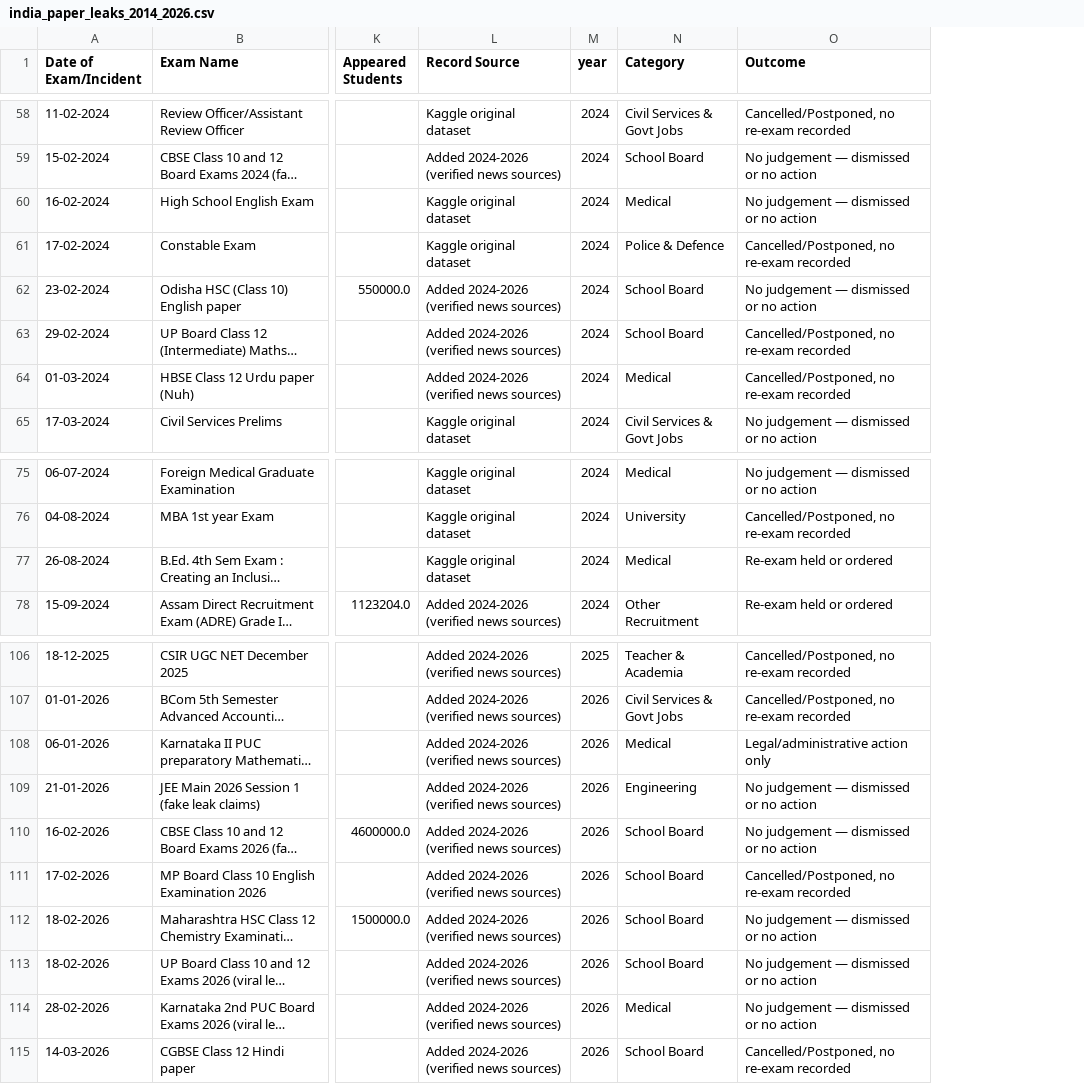
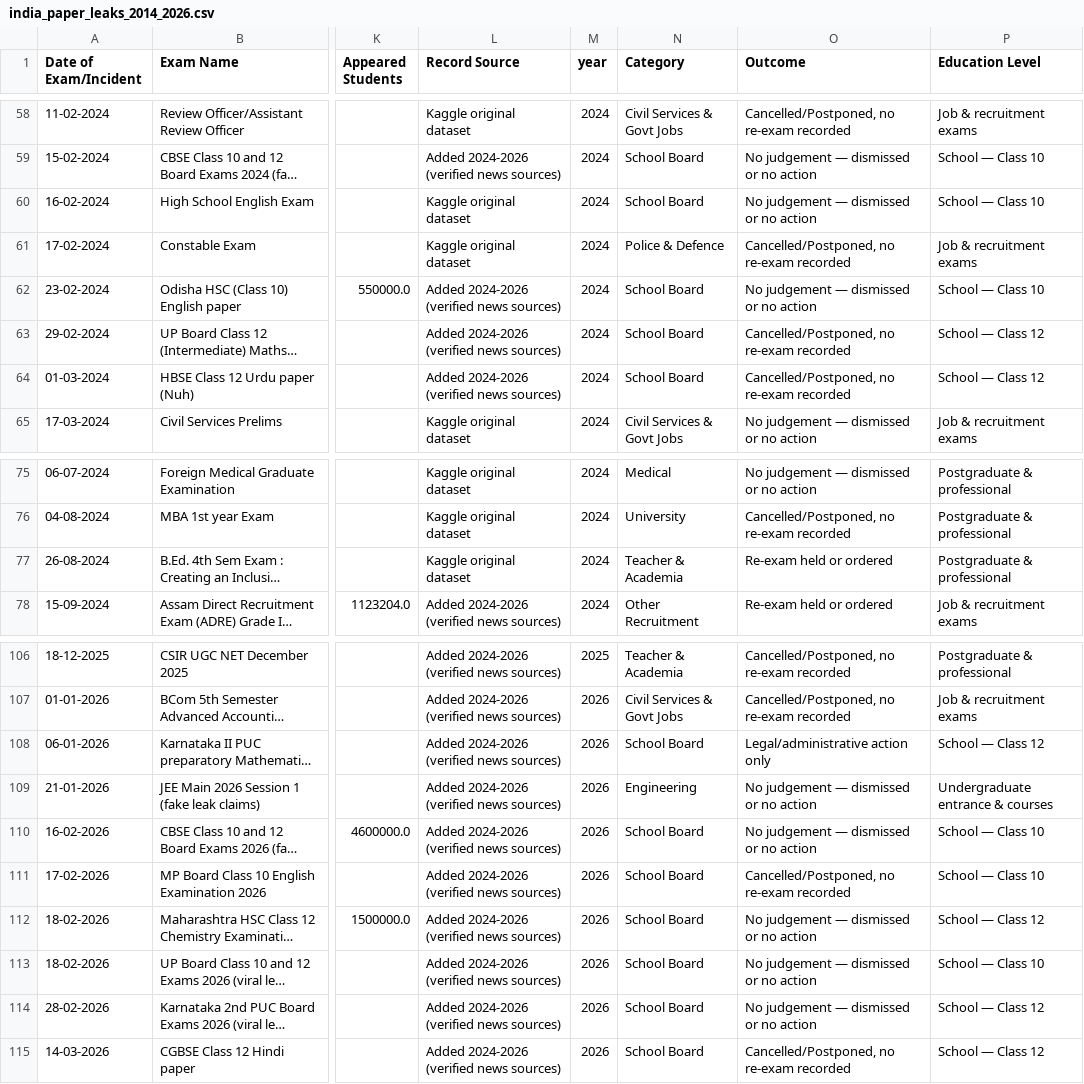
Before and after one commit to aakritigupta0408/TheAakritiGupta.com, a CSV file: public/paperleaks/india_paper_leaks_2014_2026.csv, drawn as a sheet; only a part is shown, gaps mark what is left out; long unchanged cells end in …; the diff covers the shown part only; the diff names each change by its address in the sheet, - before the commit and + after, or states it on an @@ line.

```diff
--- a/public/paperleaks/india_paper_leaks_2014_2026.csv
+++ b/public/paperleaks/india_paper_leaks_2014_2026.csv
+column P (Education Level), rows 58-65: Job & recruitment exams | School — Class 10 | School — Class 10 | Job & recruitment exams | School — Class 10 | School — Class 12 | School — Class 12 | Job & recruitment exams; rows 75-78: Postgraduate & professional | Postgraduate & professional | Postgraduate & professional | Job & recruitment exams; rows 106-115: Postgraduate & professional | Job & recruitment exams | School — Class 12 | Undergraduate entrance & courses | School — Class 10 | School — Class 10 | School — Class 12 | School — Class 10 | School — Class 12 | School — Class 12
-N60 (Category): Medical
+N60 (Category): School Board
-N64 (Category): Medical
+N64 (Category): School Board
-N77 (Category): Medical
+N77 (Category): Teacher & Academia
-N108 (Category): Medical
+N108 (Category): School Board
-N114 (Category): Medical
+N114 (Category): School Board
```
Also changed, not shown: 18 edited cells elsewhere in this file, 4 other files.
